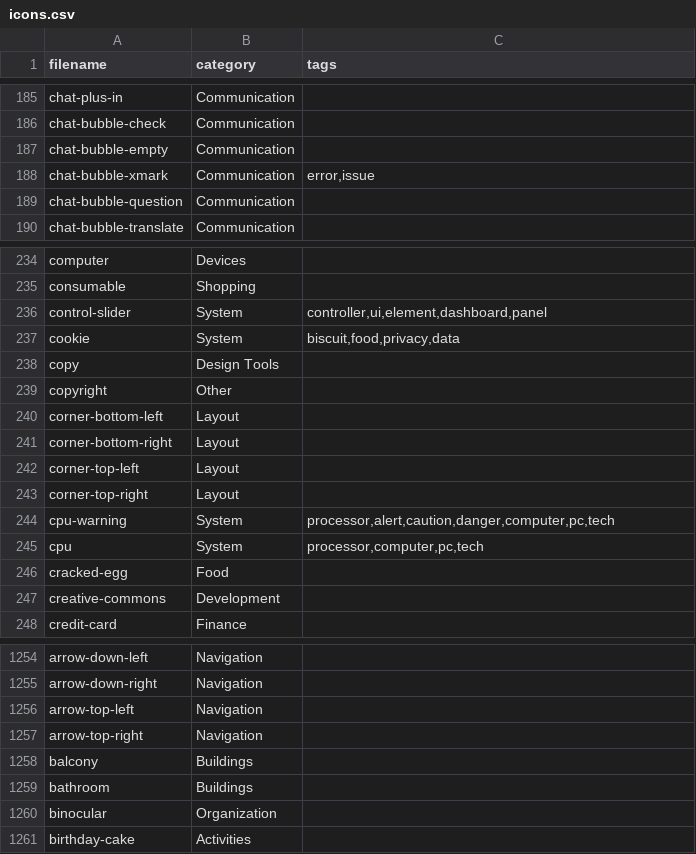
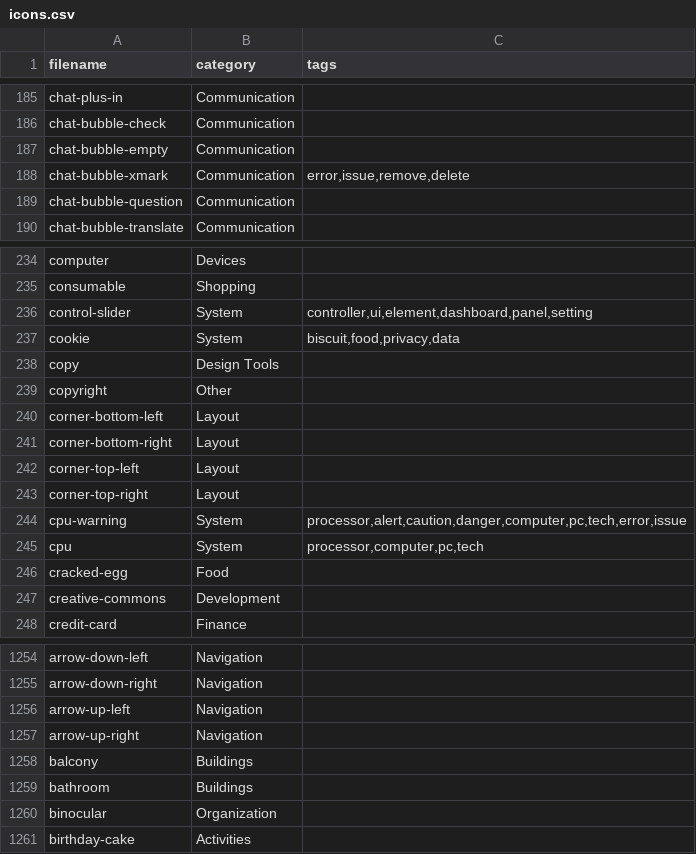
Before and after one commit to iconoir-icons/iconoir, a CSV file: iconoir.com/icons.csv, drawn as a sheet; only a part is shown, gaps mark what is left out; the diff covers the shown part only.

```diff
--- a/iconoir.com/icons.csv
+++ b/iconoir.com/icons.csv
@@ -187,3 +187,3 @@ filename,category,tags
 "chat-bubble-empty","Communication",
-"chat-bubble-xmark","Communication","error,issue",
+"chat-bubble-xmark","Communication","error,issue,remove,delete",
 "chat-bubble-question","Communication",
@@ -235,3 +235,3 @@ filename,category,tags
 "consumable","Shopping",
-"control-slider","System","controller,ui,element,dashboard,panel",
+"control-slider","System","controller,ui,element,dashboard,panel,setting",
 "cookie","System","biscuit,food,privacy,data",
@@ -243,3 +243,3 @@ filename,category,tags
 "corner-top-right","Layout",
-"cpu-warning","System","processor,alert,caution,danger,computer,pc,tech",
+"cpu-warning","System","processor,alert,caution,danger,computer,pc,tech,error,issue",
 "cpu","System","processor,computer,pc,tech",
@@ -1255,4 +1255,4 @@ filename,category,tags
 "arrow-down-right","Navigation",
-"arrow-top-left","Navigation",
-"arrow-top-right","Navigation",
+"arrow-up-left","Navigation",
+"arrow-up-right","Navigation",
 "balcony","Buildings",
```
Also changed, not shown: 3 added rows, 3 removed rows and 13 edited cells elsewhere in this file, 14 other files.
